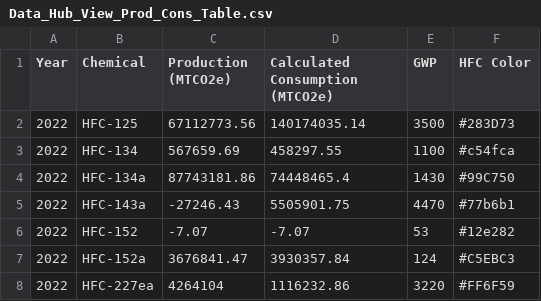
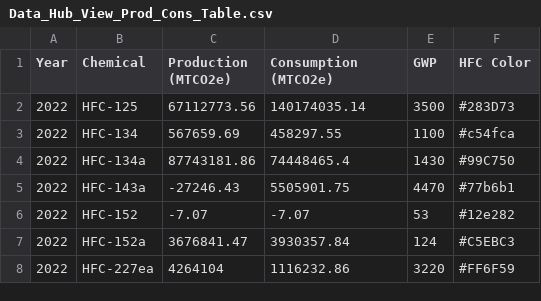
Before and after one commit to USEPA/spd-hfc-data-hub, a CSV file: 2025_data/Data_Hub_View_Prod_Cons_Table.csv, drawn as a sheet; only a part is shown.

Commit message:
Update column name

```diff
--- a/2025_data/Data_Hub_View_Prod_Cons_Table.csv
+++ b/2025_data/Data_Hub_View_Prod_Cons_Table.csv
@@ -1,2 +1,2 @@
-Year,Chemical,Production (MTCO2e),Calculated Consumption (MTCO2e),GWP,HFC Color
+Year,Chemical,Production (MTCO2e),Consumption (MTCO2e),GWP,HFC Color
 2022,HFC-125,67112773.56,140174035.14,3500,#283D73
```
